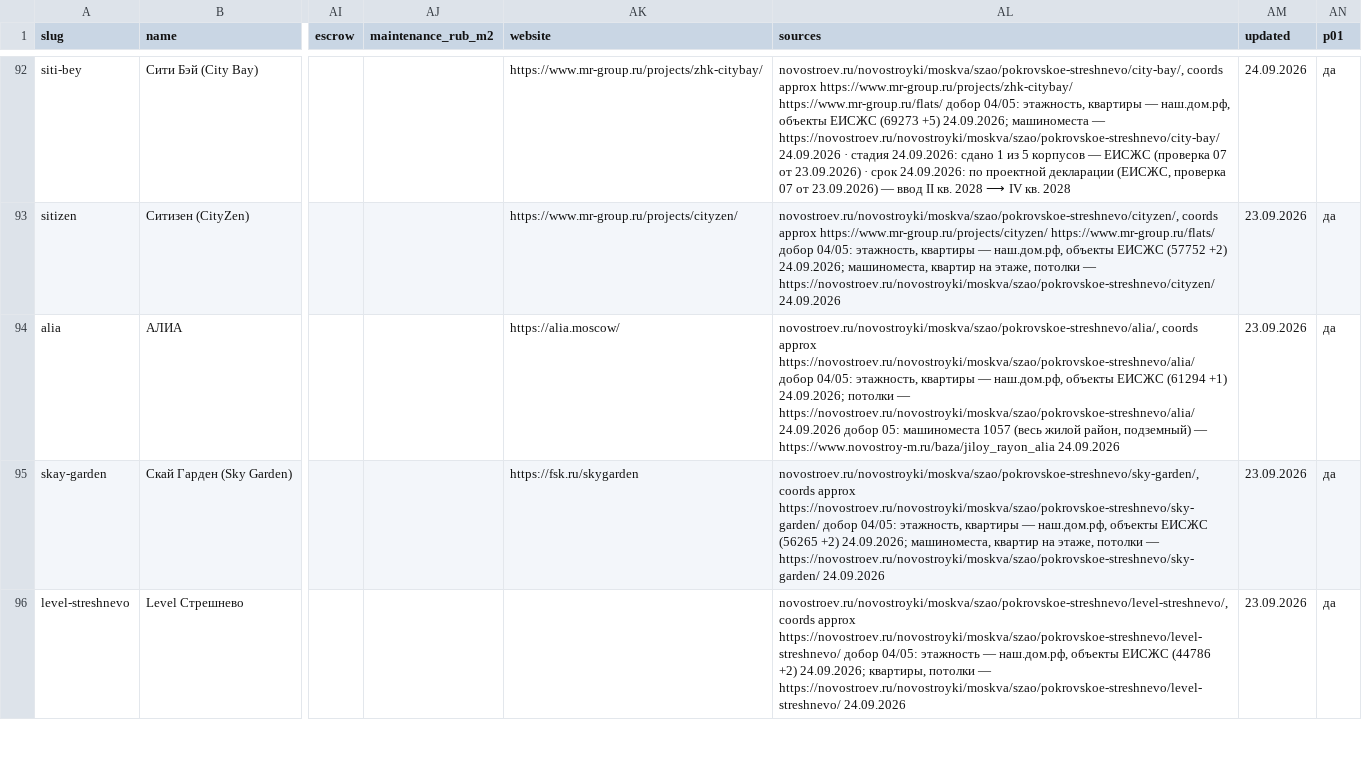
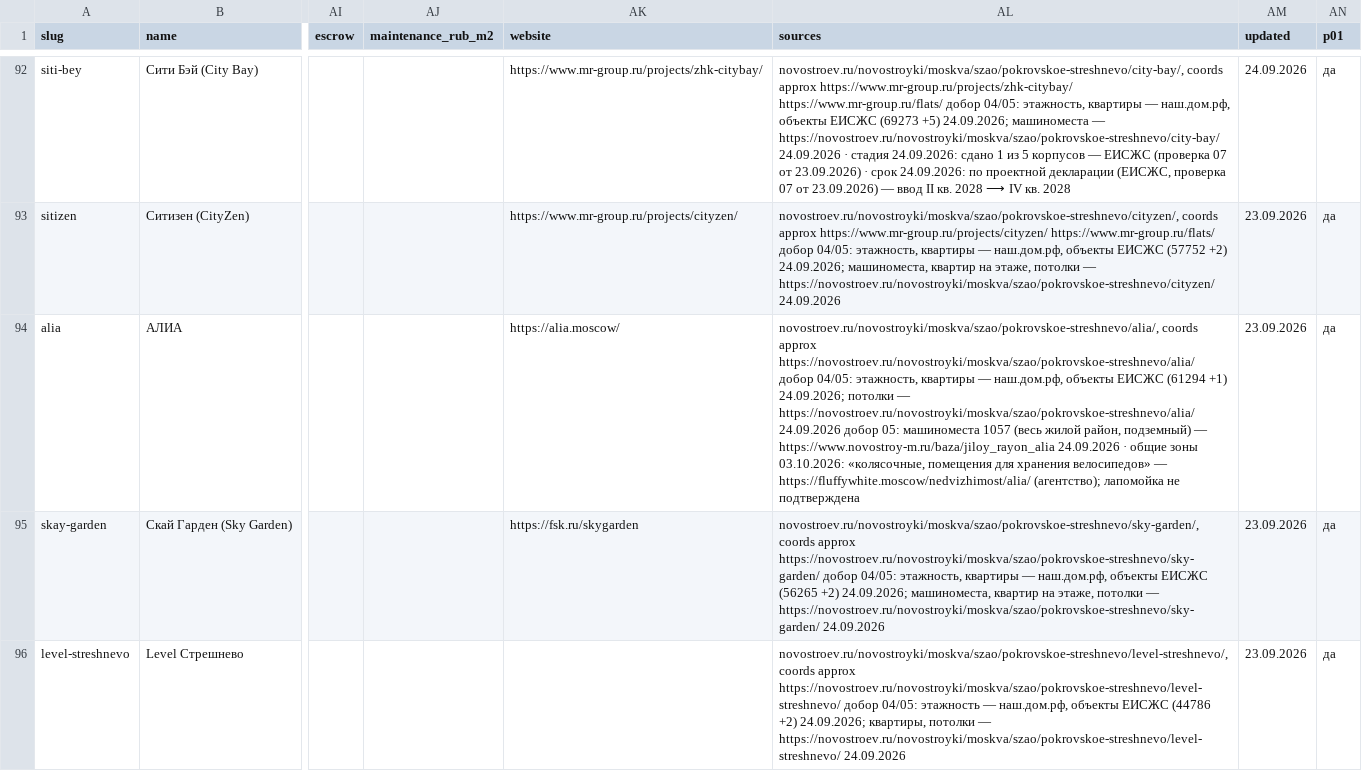
Before and after one commit to slavasupersky-cmyk/nota-estate, a CSV file: data/doma.csv, drawn as a sheet; only a part is shown, gaps mark what is left out; the diff covers the shown part only; the diff names each change by its address in the sheet, - before the commit and + after, or states it on an @@ line.

```diff
--- a/data/doma.csv
+++ b/data/doma.csv
-AL94 (sources): …https://www.novostroy-m.ru/baza/jiloy_rayon_alia 24.09.2026
+AL94 (sources): …https://www.novostroy-m.ru/baza/jiloy_rayon_alia 24.09.2026 · общие зоны 03.10.2026: «колясочные, помещения для хранения велосипедов» — https://fluffywhite.moscow/nedvizhimost/alia/ (агентство); лапомойка не подтверждена
```
Also changed, not shown: 2 edited cells elsewhere in this file, 15 other files.
